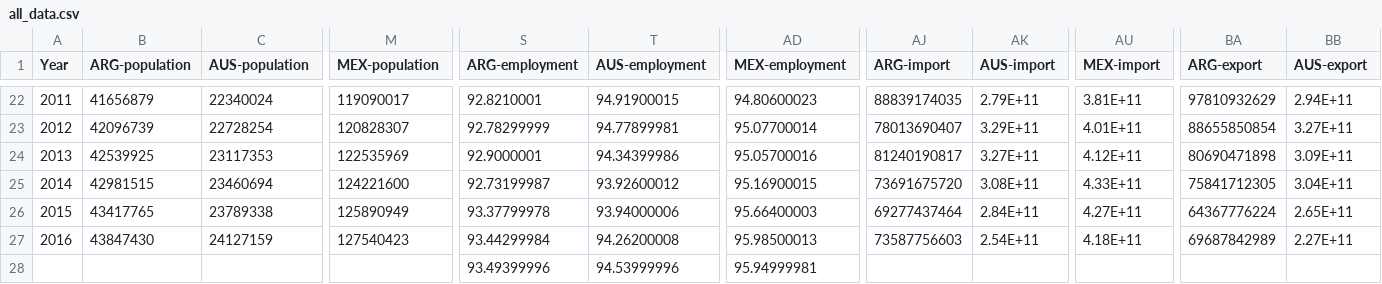
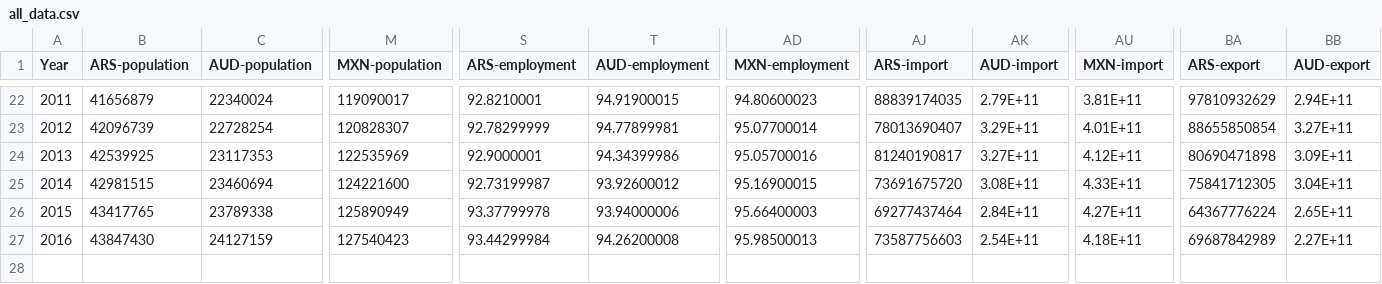
Before and after one commit to sg4g17/Cycle-to-Work, a CSV file: App/static/all_data.csv, drawn as a sheet; only a part is shown, gaps mark what is left out; rows hold the shown columns only; the diff covers the shown part only; the diff names each change by its address in the sheet, - before the commit and + after, or states it on an @@ line.

```diff
--- a/App/static/all_data.csv
+++ b/App/static/all_data.csv
-B1: ARG-population
+B1: ARS-population
-C1: AUS-population
+C1: AUD-population
-M1: MEX-population
+M1: MXN-population
-S1: ARG-employment
+S1: ARS-employment
-T1: AUS-employment
+T1: AUD-employment
-AD1: MEX-employment
+AD1: MXN-employment
-AJ1: ARG-import
+AJ1: ARS-import
-AK1: AUS-import
+AK1: AUD-import
-AU1: MEX-import
+AU1: MXN-import
-BA1: ARG-export
+BA1: ARS-export
-BB1: AUS-export
+BB1: AUD-export
-row 28:  |  |  |  | 93.49399996 | 94.53999996 | 95.94999981
```
Also changed, not shown: 72 edited cells elsewhere in this file, 3 other files.
